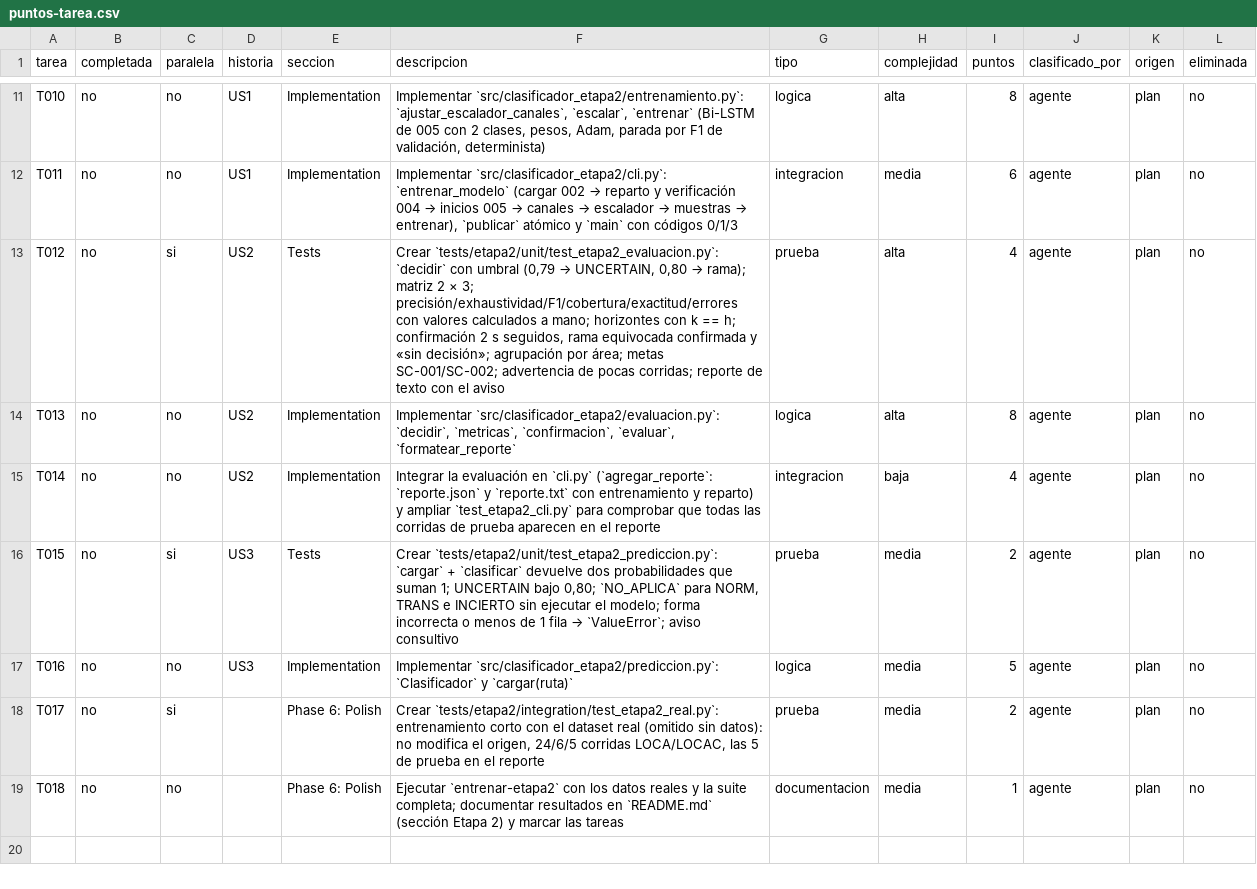
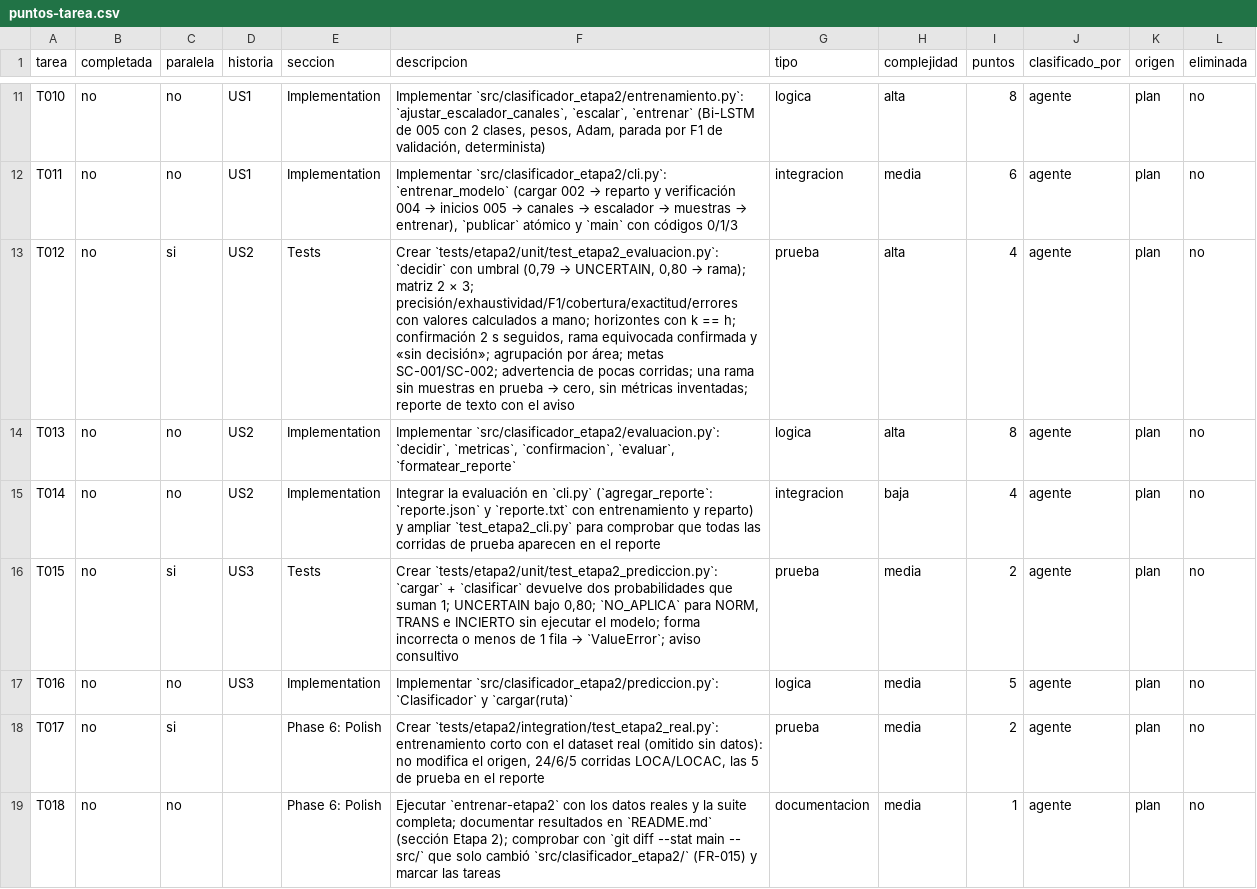
Before and after one commit to adarboleda/gestion_proyectos, a CSV file: specs/009-clasificador-etapa2/puntos-tarea.csv, drawn as a sheet; only a part is shown, gaps mark what is left out.

```diff
--- a/specs/009-clasificador-etapa2/puntos-tarea.csv
+++ b/specs/009-clasificador-etapa2/puntos-tarea.csv
@@ -12,3 +12,3 @@ T010,no,no,US1,Implementation,"Implementar `src/clasificador_etapa2/entrenamient
 T011,no,no,US1,Implementation,"Implementar `src/clasificador_etapa2/cli.py`: `entrenar_modelo` (cargar 002 → reparto y verificación 004 → inicios 005 → canales → escalador → muestras → entrenar), `publicar` atómico y `main` con códigos 0/1/3",integracion,media,6,agente,plan,no
-T012,no,si,US2,Tests,"Crear `tests/etapa2/unit/test_etapa2_evaluacion.py`: `decidir` con umbral (0,79 → UNCERTAIN, 0,80 → rama); matriz 2 × 3; precisión/exhaustividad/F1/cobertura/exactitud/errores con valores calculados a mano; horizontes con k == h; confirmación 2 s seguidos, rama equivocada confirmada y «sin decisión»; agrupación por área; metas SC-001/SC-002; advertencia de pocas corridas; reporte de texto con el aviso",prueba,alta,4,agente,plan,no
+T012,no,si,US2,Tests,"Crear `tests/etapa2/unit/test_etapa2_evaluacion.py`: `decidir` con umbral (0,79 → UNCERTAIN, 0,80 → rama); matriz 2 × 3; precisión/exhaustividad/F1/cobertura/exactitud/errores con valores calculados a mano; horizontes con k == h; confirmación 2 s seguidos, rama equivocada confirmada y «sin decisión»; agrupación por área; metas SC-001/SC-002; advertencia de pocas corridas; una rama sin muestras en prueba → cero, sin métricas inventadas; reporte de texto con el aviso",prueba,alta,4,agente,plan,no
 T013,no,no,US2,Implementation,"Implementar `src/clasificador_etapa2/evaluacion.py`: `decidir`, `metricas`, `confirmacion`, `evaluar`, `formatear_reporte`",logica,alta,8,agente,plan,no
@@ -18,2 +18,2 @@ T016,no,no,US3,Implementation,Implementar `src/clasificador_etapa2/prediccion.py
 T017,no,si,,Phase 6: Polish,"Crear `tests/etapa2/integration/test_etapa2_real.py`: entrenamiento corto con el dataset real (omitido sin datos): no modifica el origen, 24/6/5 corridas LOCA/LOCAC, las 5 de prueba en el reporte",prueba,media,2,agente,plan,no
-T018,no,no,,Phase 6: Polish,Ejecutar `entrenar-etapa2` con los datos reales y la suite completa; documentar resultados en `README.md` (sección Etapa 2) y marcar las tareas,documentacion,media,1,agente,plan,no
+T018,no,no,,Phase 6: Polish,Ejecutar `entrenar-etapa2` con los datos reales y la suite completa; documentar resultados en `README.md` (sección Etapa 2); comprobar con `git diff --stat main -- src/` que solo cambió `src/clasificador_etapa2/` (FR-015) y marcar las tareas,documentacion,media,1,agente,plan,no
```
Also changed, not shown: 2 other files.
